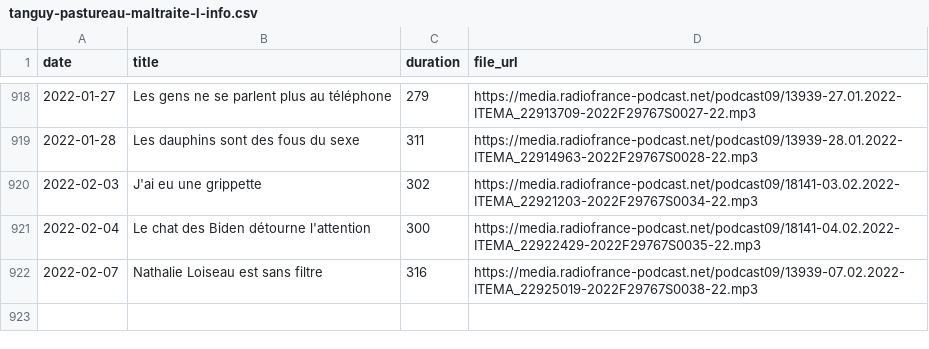
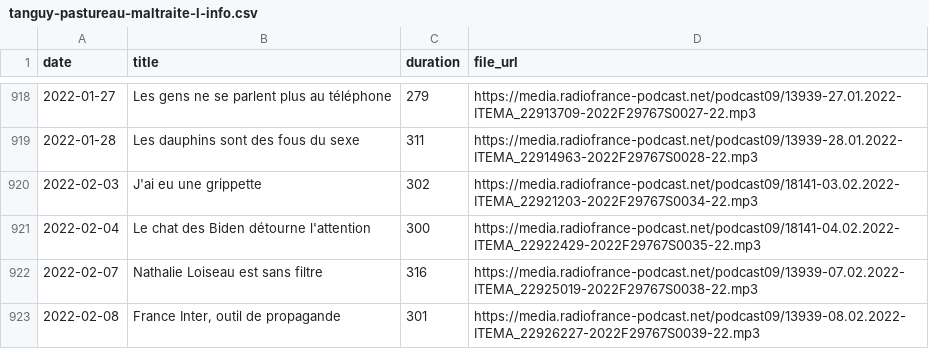
Before and after one commit to ahasverus/franceinter, a CSV file: inst/csv/tanguy-pastureau-maltraite-l-info.csv, drawn as a sheet; only a part is shown, gaps mark what is left out; the diff names each change by its address in the sheet, - before the commit and + after, or states it on an @@ line.

```diff
--- a/inst/csv/tanguy-pastureau-maltraite-l-info.csv
+++ b/inst/csv/tanguy-pastureau-maltraite-l-info.csv
+row 923: 2022-02-08 | France Inter, outil de propagande | 301 | https://media.radiofrance-podcast.net/podcast09/13939-08.02.2022-ITEMA_22926227-2022F29767S0039-22.mp3
```
Also changed, not shown: inst/csv/la-chronique-de-waly-dia.csv, inst/csv/le-moment-meurice.csv, 3 other files.
